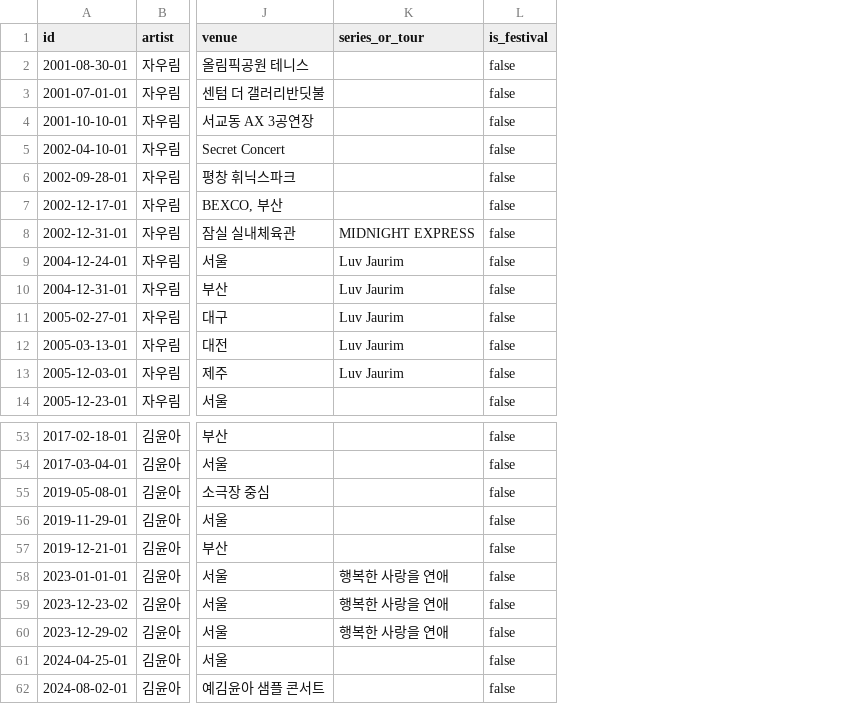
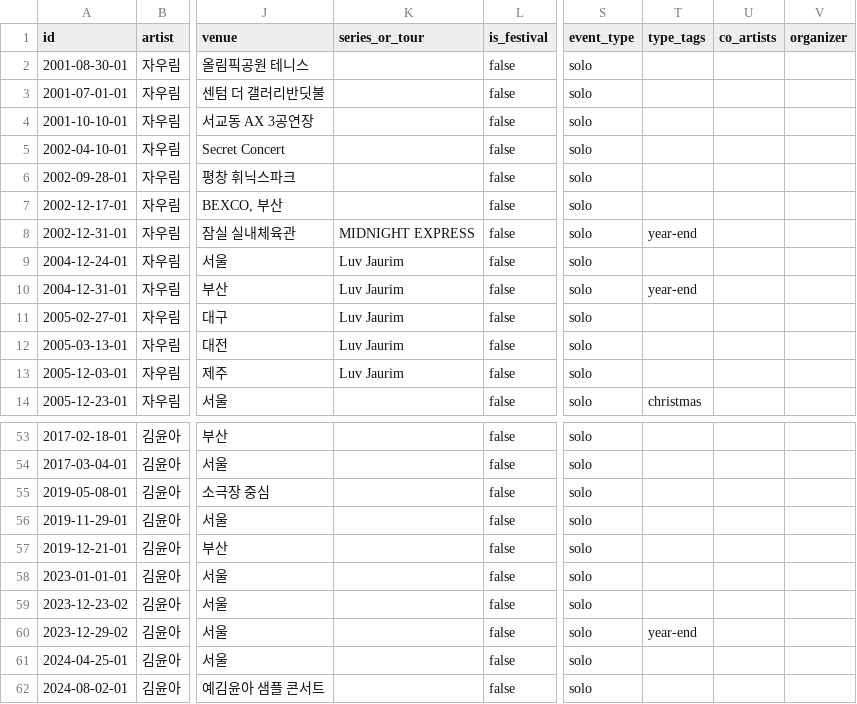
Before and after one commit to HoneyHoney0907/jaurim-stage-DB, a CSV file: data/concerts_master.csv, drawn as a sheet; only a part is shown, gaps mark what is left out; the diff names each change by its address in the sheet, - before the commit and + after, or states it on an @@ line.

```diff
--- a/data/concerts_master.csv
+++ b/data/concerts_master.csv
+column S (event_type), rows 2-14: all solo; rows 53-62: all solo
+column T (type_tags), rows 8-14: year-end |  | year-end |  |  |  | christmas; row 60: year-end
+column U (co_artists), empty
+column V (organizer), empty
-K58:K60 (series_or_tour): 행복한 사랑을 연애
+K58:K60 (series_or_tour): (empty)
```
Also changed, not shown: 7 other files.
